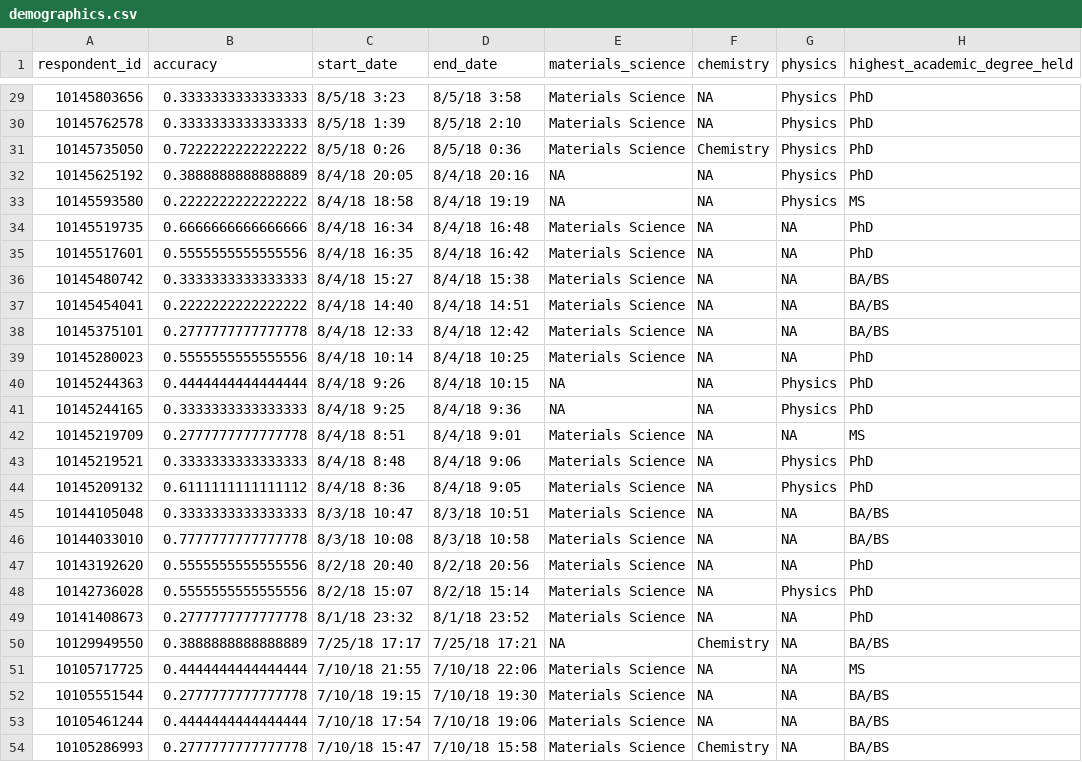
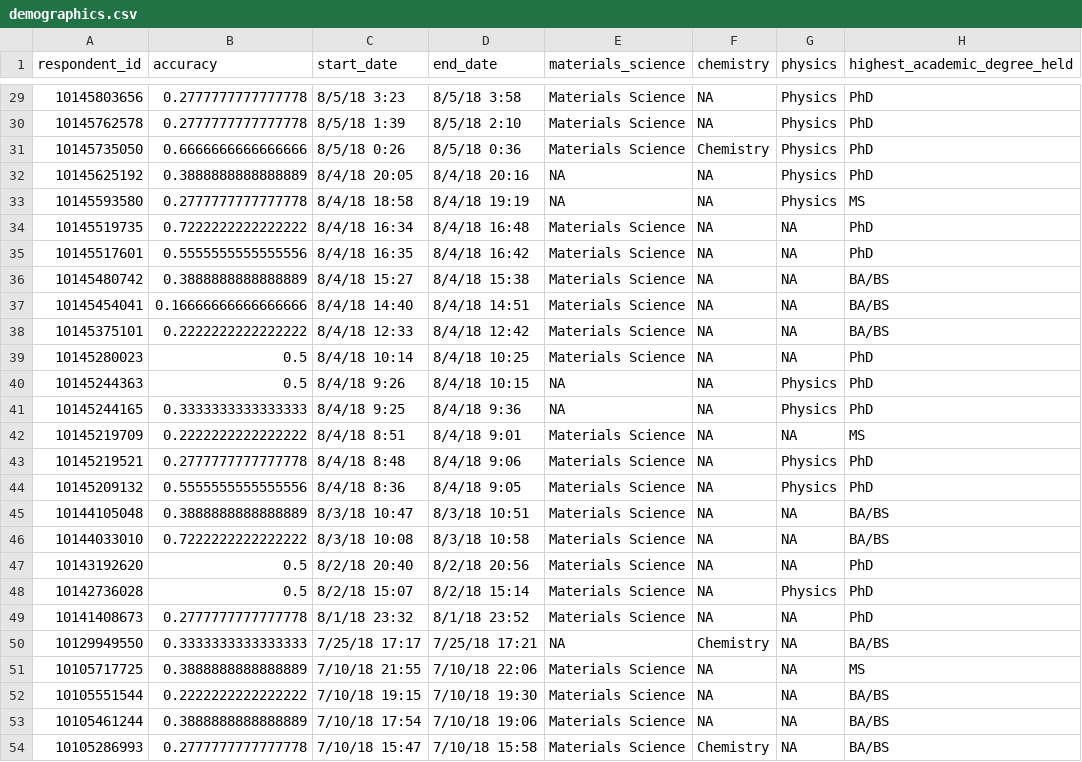
Before and after one commit to rpw199912j/mit_classification_demographics, a CSV file: data/processed/demographics.csv, drawn as a sheet; only a part is shown, gaps mark what is left out; the diff covers the shown part only; the diff names each change by its address in the sheet, - before the commit and + after, or states it on an @@ line.

```diff
--- a/data/processed/demographics.csv
+++ b/data/processed/demographics.csv
-B29:B30 (accuracy): 0.3333333333333333
+B29:B30 (accuracy): 0.2777777777777778
-B31 (accuracy): 0.7222222222222222
+B31 (accuracy): 0.6666666666666666
-B33 (accuracy): 0.2222222222222222
+B33 (accuracy): 0.2777777777777778
-B34 (accuracy): 0.6666666666666666
+B34 (accuracy): 0.7222222222222222
-B36 (accuracy): 0.3333333333333333
+B36 (accuracy): 0.3888888888888889
-B37 (accuracy): 0.2222222222222222
+B37 (accuracy): 0.16666666666666666
-B38 (accuracy): 0.2777777777777778
+B38 (accuracy): 0.2222222222222222
-B39 (accuracy): 0.5555555555555556
+B39 (accuracy): 0.5
-B40 (accuracy): 0.4444444444444444
+B40 (accuracy): 0.5
-B42 (accuracy): 0.2777777777777778
+B42 (accuracy): 0.2222222222222222
-B43 (accuracy): 0.3333333333333333
+B43 (accuracy): 0.2777777777777778
-B44 (accuracy): 0.6111111111111112
+B44 (accuracy): 0.5555555555555556
-B45 (accuracy): 0.3333333333333333
+B45 (accuracy): 0.3888888888888889
-B46 (accuracy): 0.7777777777777778
+B46 (accuracy): 0.7222222222222222
-B47:B48 (accuracy): 0.5555555555555556
+B47:B48 (accuracy): 0.5
-B50 (accuracy): 0.3888888888888889
+B50 (accuracy): 0.3333333333333333
-B51 (accuracy): 0.4444444444444444
+B51 (accuracy): 0.3888888888888889
-B52 (accuracy): 0.2777777777777778
+B52 (accuracy): 0.2222222222222222
-B53 (accuracy): 0.4444444444444444
+B53 (accuracy): 0.3888888888888889
```
Also changed, not shown: 22 edited cells elsewhere in this file, data/processed/all_respondents.csv.
